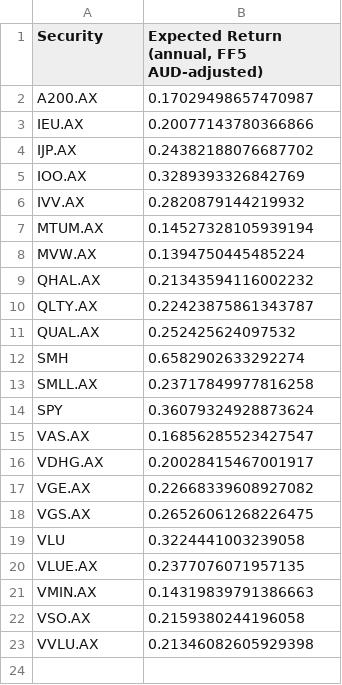
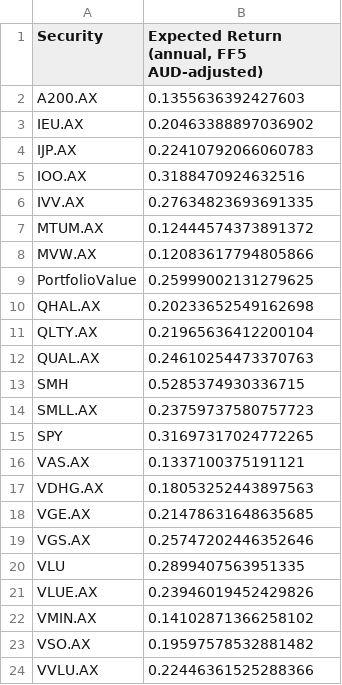
Before and after one commit to fionnguina/PortfolioOptimiser, a CSV file: Exports/expected_returns.csv, drawn as a sheet.

```diff
--- a/Exports/expected_returns.csv
+++ b/Exports/expected_returns.csv
@@ -1,23 +1,24 @@
 Security,"Expected Return (annual, FF5 AUD-adjusted)"
-A200.AX,0.17029498657470987
-IEU.AX,0.20077143780366866
-IJP.AX,0.24382188076687702
-IOO.AX,0.3289393326842769
-IVV.AX,0.2820879144219932
-MTUM.AX,0.14527328105939194
-MVW.AX,0.1394750445485224
-QHAL.AX,0.21343594116002232
-QLTY.AX,0.22423875861343787
-QUAL.AX,0.252425624097532
-SMH,0.6582902633292274
-SMLL.AX,0.23717849977816258
-SPY,0.36079324928873624
-VAS.AX,0.16856285523427547
-VDHG.AX,0.20028415467001917
-VGE.AX,0.22668339608927082
-VGS.AX,0.26526061268226475
-VLU,0.3224441003239058
-VLUE.AX,0.2377076071957135
-VMIN.AX,0.14319839791386663
-VSO.AX,0.2159380244196058
-VVLU.AX,0.21346082605929398
+A200.AX,0.1355636392427603
+IEU.AX,0.20463388897036902
+IJP.AX,0.22410792066060783
+IOO.AX,0.3188470924632516
+IVV.AX,0.27634823693691335
+MTUM.AX,0.12444574373891372
+MVW.AX,0.12083617794805866
+PortfolioValue,0.25999002131279625
+QHAL.AX,0.20233652549162698
+QLTY.AX,0.21965636412200104
+QUAL.AX,0.24610254473370763
+SMH,0.5285374930336715
+SMLL.AX,0.23759737580757723
+SPY,0.31697317024772265
+VAS.AX,0.1337100375191121
+VDHG.AX,0.18053252443897563
+VGE.AX,0.21478631648635685
+VGS.AX,0.25747202446352646
+VLU,0.2899407563951335
+VLUE.AX,0.23946019452429826
+VMIN.AX,0.14102871366258102
+VSO.AX,0.19597578532881482
+VVLU.AX,0.22446361525288366
```
Also changed, not shown: Exports/covariance_plus.csv, Exports/portfolio_stats.csv, 15 other files.
